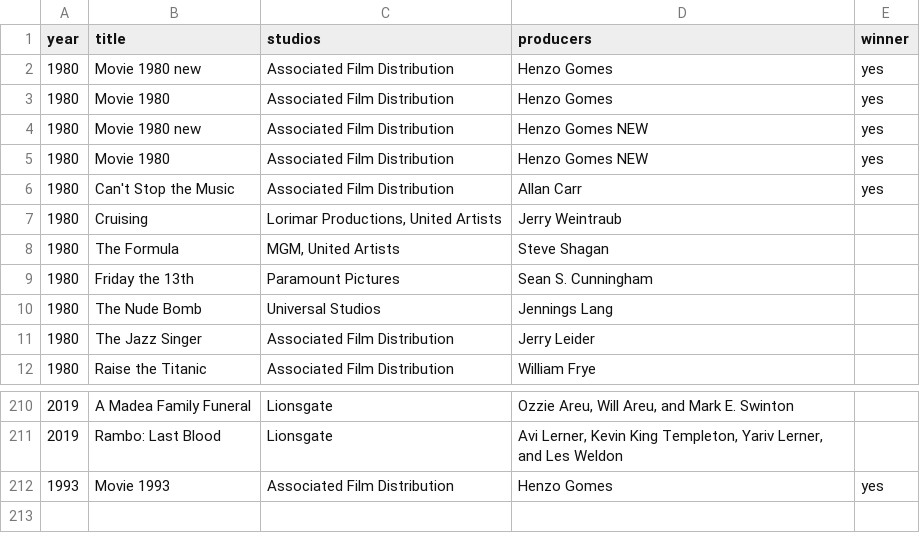
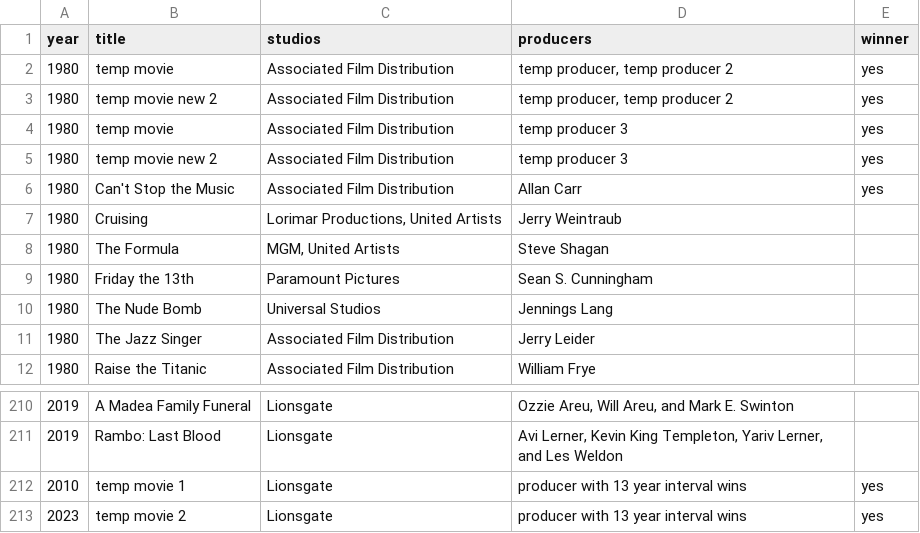
Before and after one commit to henzogomes/movielist, a CSV file: data/movielist-multiple-wins.csv, drawn as a sheet; only a part is shown, gaps mark what is left out.

Commit message:
feat: added tests for different datasets

```diff
--- a/data/movielist-multiple-wins.csv
+++ b/data/movielist-multiple-wins.csv
@@ -1,6 +1,6 @@
 year;title;studios;producers;winner
-1980;Movie 1980 new;Associated Film Distribution;Henzo Gomes;yes
-1980;Movie 1980;Associated Film Distribution;Henzo Gomes;yes
-1980;Movie 1980 new;Associated Film Distribution;Henzo Gomes NEW;yes
-1980;Movie 1980;Associated Film Distribution;Henzo Gomes NEW;yes
+1980;temp movie;Associated Film Distribution;temp producer, temp producer 2;yes
+1980;temp movie new 2;Associated Film Distribution;temp producer, temp producer 2;yes
+1980;temp movie;Associated Film Distribution;temp producer 3;yes
+1980;temp movie new 2;Associated Film Distribution;temp producer 3;yes
 1980;Can't Stop the Music;Associated Film Distribution;Allan Carr;yes
@@ -211,2 +211,3 @@ year;title;studios;producers;winner
 2019;Rambo: Last Blood;Lionsgate;Avi Lerner, Kevin King Templeton, Yariv Lerner, and Les Weldon;
-1993;Movie 1993;Associated Film Distribution;Henzo Gomes;yes
+2010;temp movie 1;Lionsgate; producer with 13 year interval wins;yes;
+2023;temp movie 2;Lionsgate; producer with 13 year interval wins;yes;
```
Also changed, not shown: 2 other files.
